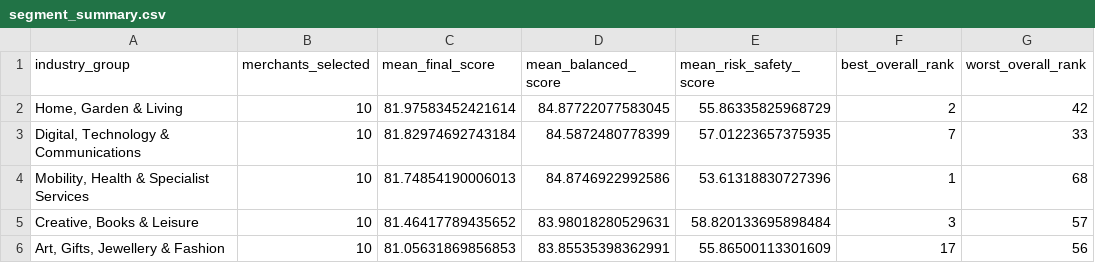
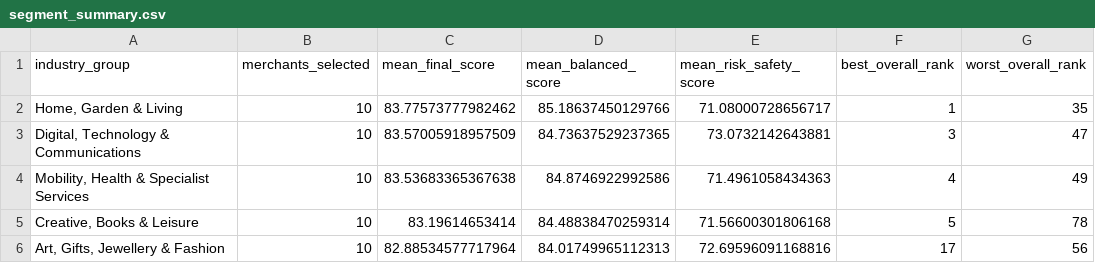
Before and after one commit to yixxx111/MAST30034-Project-2-Group-50, a CSV file: member5_ranking/results/segment_summary.csv, drawn as a sheet.

```diff
--- a/member5_ranking/results/segment_summary.csv
+++ b/member5_ranking/results/segment_summary.csv
@@ -1,6 +1,6 @@
 industry_group,merchants_selected,mean_final_score,mean_balanced_score,mean_risk_safety_score,best_overall_rank,worst_overall_rank
-"Home, Garden & Living",10,81.97583452421614,84.87722077583045,55.86335825968729,2,42
-"Digital, Technology & Communications",10,81.82974692743184,84.5872480778399,57.01223657375935,7,33
-"Mobility, Health & Specialist Services",10,81.74854190006013,84.8746922992586,53.61318830727396,1,68
-"Creative, Books & Leisure",10,81.46417789435652,83.98018280529631,58.820133695898484,3,57
-"Art, Gifts, Jewellery & Fashion",10,81.05631869856853,83.85535398362991,55.86500113301609,17,56
+"Home, Garden & Living",10,83.77573777982462,85.18637450129766,71.08000728656717,1,35
+"Digital, Technology & Communications",10,83.57005918957509,84.73637529237365,73.0732142643881,3,47
+"Mobility, Health & Specialist Services",10,83.53683365367638,84.8746922992586,71.4961058434363,4,49
+"Creative, Books & Leisure",10,83.19614653414,84.48838470259314,71.56600301806168,5,78
+"Art, Gifts, Jewellery & Fashion",10,82.88534577717964,84.01749965112313,72.69596091168816,17,56
```
Also changed, not shown: member5_ranking/results/final_top20_inspection.csv, member5_ranking/results/segment_top_10.csv, 2 other files.
